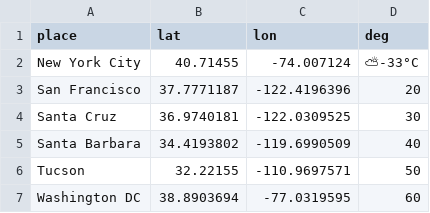
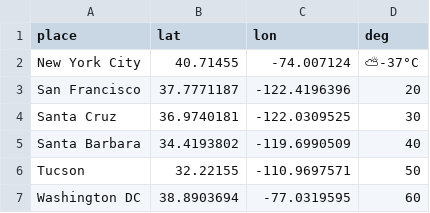
Before and after one commit to yourappi/yourappi.github.io, a CSV file: cities-lived.csv, drawn as a sheet; the diff names each change by its address in the sheet, - before the commit and + after, or states it on an @@ line.

Commit message:
Update cities-lived.csv

```diff
--- a/cities-lived.csv
+++ b/cities-lived.csv
-D2 (deg): ⛅-33°C
+D2 (deg): ⛅-37°C
```
